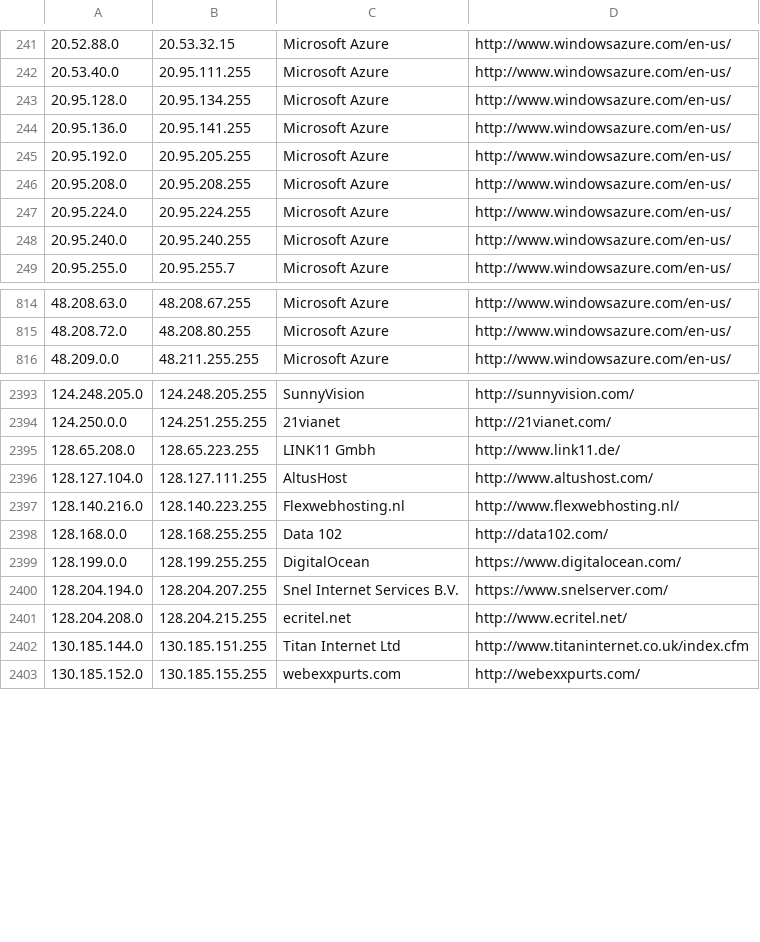
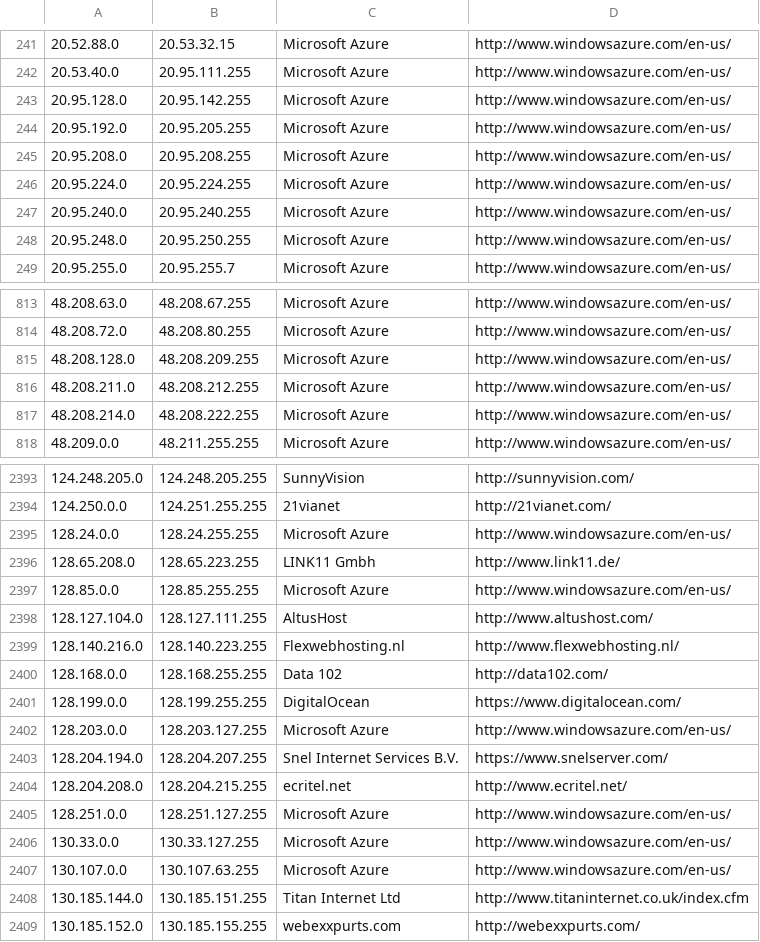
Before and after one commit to growlfm/odl, a CSV file: odl/data/datacenters.csv, drawn as a sheet; only a part is shown, gaps mark what is left out; the diff covers the shown part only.

Commit message:
Update IP list

```diff
--- a/odl/data/datacenters.csv
+++ b/odl/data/datacenters.csv
@@ -242,4 +242,3 @@
 20.53.40.0,20.95.111.255,Microsoft Azure,http://www.windowsazure.com/en-us/
-20.95.128.0,20.95.134.255,Microsoft Azure,http://www.windowsazure.com/en-us/
-20.95.136.0,20.95.141.255,Microsoft Azure,http://www.windowsazure.com/en-us/
+20.95.128.0,20.95.142.255,Microsoft Azure,http://www.windowsazure.com/en-us/
 20.95.192.0,20.95.205.255,Microsoft Azure,http://www.windowsazure.com/en-us/
@@ -248,2 +247,3 @@
 20.95.240.0,20.95.240.255,Microsoft Azure,http://www.windowsazure.com/en-us/
+20.95.248.0,20.95.250.255,Microsoft Azure,http://www.windowsazure.com/en-us/
 20.95.255.0,20.95.255.7,Microsoft Azure,http://www.windowsazure.com/en-us/
@@ -815,2 +814,5 @@
 48.208.72.0,48.208.80.255,Microsoft Azure,http://www.windowsazure.com/en-us/
+48.208.128.0,48.208.209.255,Microsoft Azure,http://www.windowsazure.com/en-us/
+48.208.211.0,48.208.212.255,Microsoft Azure,http://www.windowsazure.com/en-us/
+48.208.214.0,48.208.222.255,Microsoft Azure,http://www.windowsazure.com/en-us/
 48.209.0.0,48.211.255.255,Microsoft Azure,http://www.windowsazure.com/en-us/
@@ -2394,3 +2394,5 @@
 124.250.0.0,124.251.255.255,21vianet,http://21vianet.com/
+128.24.0.0,128.24.255.255,Microsoft Azure,http://www.windowsazure.com/en-us/
 128.65.208.0,128.65.223.255,LINK11 Gmbh,http://www.link11.de/
+128.85.0.0,128.85.255.255,Microsoft Azure,http://www.windowsazure.com/en-us/
 128.127.104.0,128.127.111.255,AltusHost,http://www.altushost.com/
@@ -2399,4 +2401,8 @@
 128.199.0.0,128.199.255.255,DigitalOcean,https://www.digitalocean.com/
+128.203.0.0,128.203.127.255,Microsoft Azure,http://www.windowsazure.com/en-us/
 128.204.194.0,128.204.207.255,Snel Internet Services B.V.,https://www.snelserver.com/
 128.204.208.0,128.204.215.255,ecritel.net,http://www.ecritel.net/
+128.251.0.0,128.251.127.255,Microsoft Azure,http://www.windowsazure.com/en-us/
+130.33.0.0,130.33.127.255,Microsoft Azure,http://www.windowsazure.com/en-us/
+130.107.0.0,130.107.63.255,Microsoft Azure,http://www.windowsazure.com/en-us/
 130.185.144.0,130.185.151.255,Titan Internet Ltd,http://www.titaninternet.co.uk/index.cfm
```
Also changed, not shown: 4 added rows, 6 removed rows and 20 edited cells elsewhere in this file.
